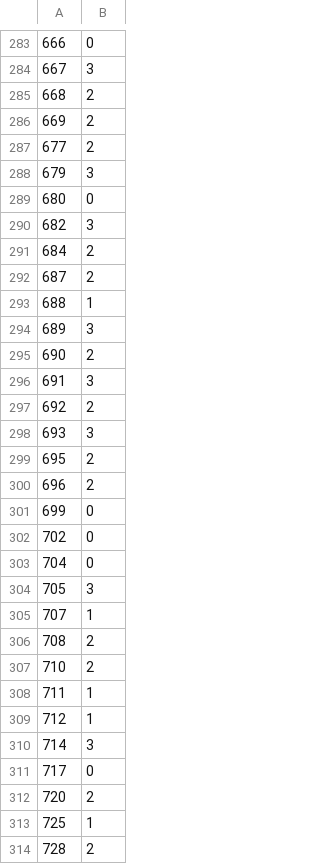
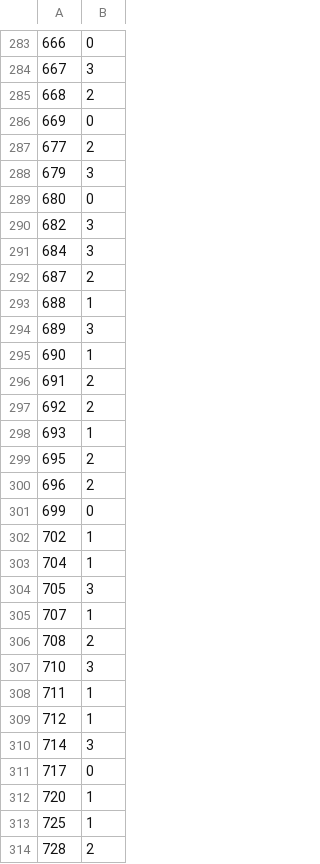
Before and after one commit to rakawanegan/phonepriceprediction_portfolio, a CSV file: results/submit/lgbmsamplepredict.csv, drawn as a sheet; only a part is shown, gaps mark what is left out; the diff covers the shown part only.

```diff
--- a/results/submit/lgbmsamplepredict.csv
+++ b/results/submit/lgbmsamplepredict.csv
@@ -285,3 +285,3 @@
 668,2
-669,2
+669,0
 677,2
@@ -290,3 +290,3 @@
 682,3
-684,2
+684,3
 687,2
@@ -294,6 +294,6 @@
 689,3
-690,2
-691,3
+690,1
+691,2
 692,2
-693,3
+693,1
 695,2
@@ -301,4 +301,4 @@
 699,0
-702,0
-704,0
+702,1
+704,1
 705,3
@@ -306,3 +306,3 @@
 708,2
-710,2
+710,3
 711,1
@@ -311,3 +311,3 @@
 717,0
-720,2
+720,1
 725,1
```
Also changed, not shown: 146 edited cells elsewhere in this file, 6 other files.
